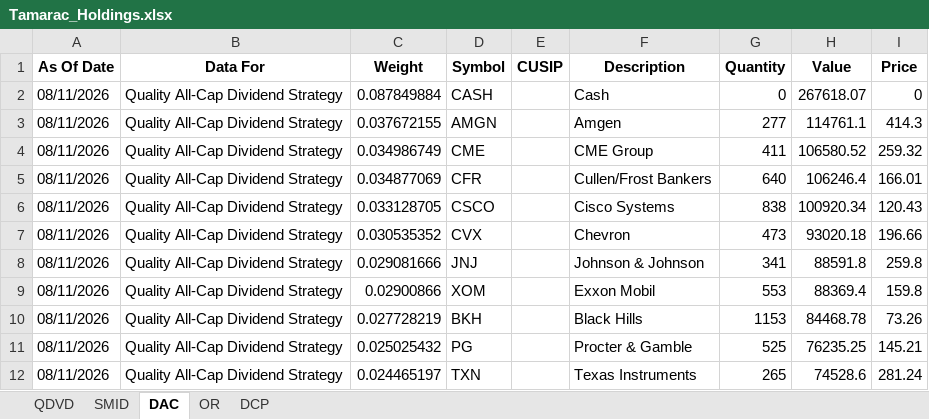
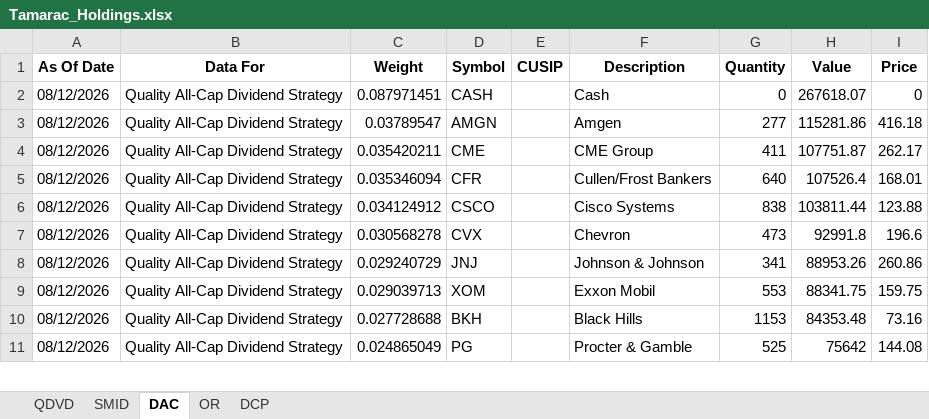
Before and after one commit to ryansadair/mcp-dashboard, an Excel workbook: data/Tamarac_Holdings.xlsx, sheet DAC, drawn as a sheet; only a part is shown; values as stored, in another font and other column widths than the file's, no borders; removed rows and columns are numbered as before the commit, all else as after; the diff covers the shown part only; the diff names each change by its address in the sheet, - before the commit and + after, or states it on an @@ line.

```diff
--- a/data/Tamarac_Holdings.xlsx (sheet DAC)
+++ b/data/Tamarac_Holdings.xlsx (sheet DAC)
-A2:A11 (As Of Date): 08/11/2026
+A2:A11 (As Of Date): 08/12/2026
-C2 (Weight): 0.087849884
+C2 (Weight): 0.087971451
-C3 (Weight): 0.037672155
+C3 (Weight): 0.03789547
-H3 (Value): 114761.1
+H3 (Value): 115281.86
-I3 (Price): 414.3
+I3 (Price): 416.18
-C4 (Weight): 0.034986749
+C4 (Weight): 0.035420211
-H4 (Value): 106580.52
+H4 (Value): 107751.87
-I4 (Price): 259.32
+I4 (Price): 262.17
-C5 (Weight): 0.034877069
+C5 (Weight): 0.035346094
-H5 (Value): 106246.4
+H5 (Value): 107526.4
-I5 (Price): 166.01
+I5 (Price): 168.01
-C6 (Weight): 0.033128705
+C6 (Weight): 0.034124912
-H6 (Value): 100920.34
+H6 (Value): 103811.44
-I6 (Price): 120.43
+I6 (Price): 123.88
-C7 (Weight): 0.030535352
+C7 (Weight): 0.030568278
-H7 (Value): 93020.18
+H7 (Value): 92991.8
-I7 (Price): 196.66
+I7 (Price): 196.6
-C8 (Weight): 0.029081666
+C8 (Weight): 0.029240729
-H8 (Value): 88591.8
+H8 (Value): 88953.26
-I8 (Price): 259.8
+I8 (Price): 260.86
-C9 (Weight): 0.02900866
+C9 (Weight): 0.029039713
-H9 (Value): 88369.4
+H9 (Value): 88341.75
-I9 (Price): 159.8
+I9 (Price): 159.75
-C10 (Weight): 0.027728219
+C10 (Weight): 0.027728688
-H10 (Value): 84468.78
+H10 (Value): 84353.48
-I10 (Price): 73.26
+I10 (Price): 73.16
-C11 (Weight): 0.025025432
+C11 (Weight): 0.024865049
-H11 (Value): 76235.25
+H11 (Value): 75642
-I11 (Price): 145.21
+I11 (Price): 144.08
-row 12: 08/11/2026 | Quality All-Cap Dividend Strategy | 0.024465197 | TXN |  | Texas Instruments | 265 | 74528.6 | 281.24
```
Also changed, not shown: 8 added rows, 7 removed rows and 124 edited cells elsewhere in this sheet, sheet OR, sheet QDVD, sheet DCP, sheet SMID.
